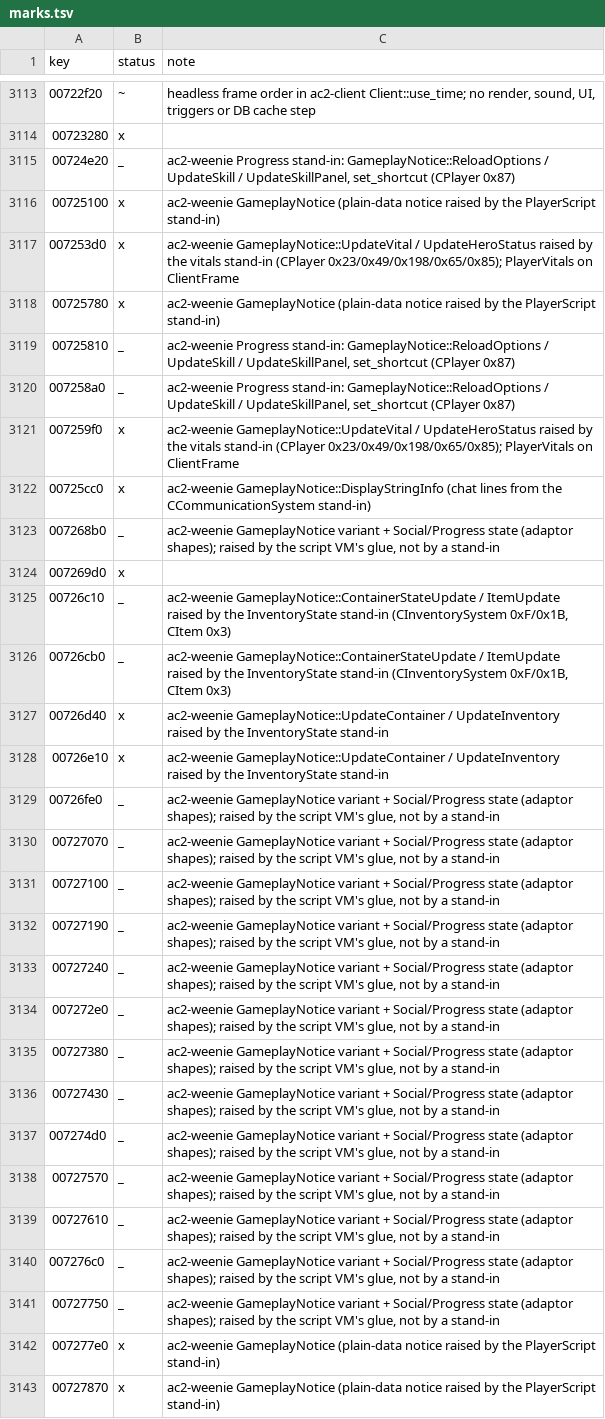
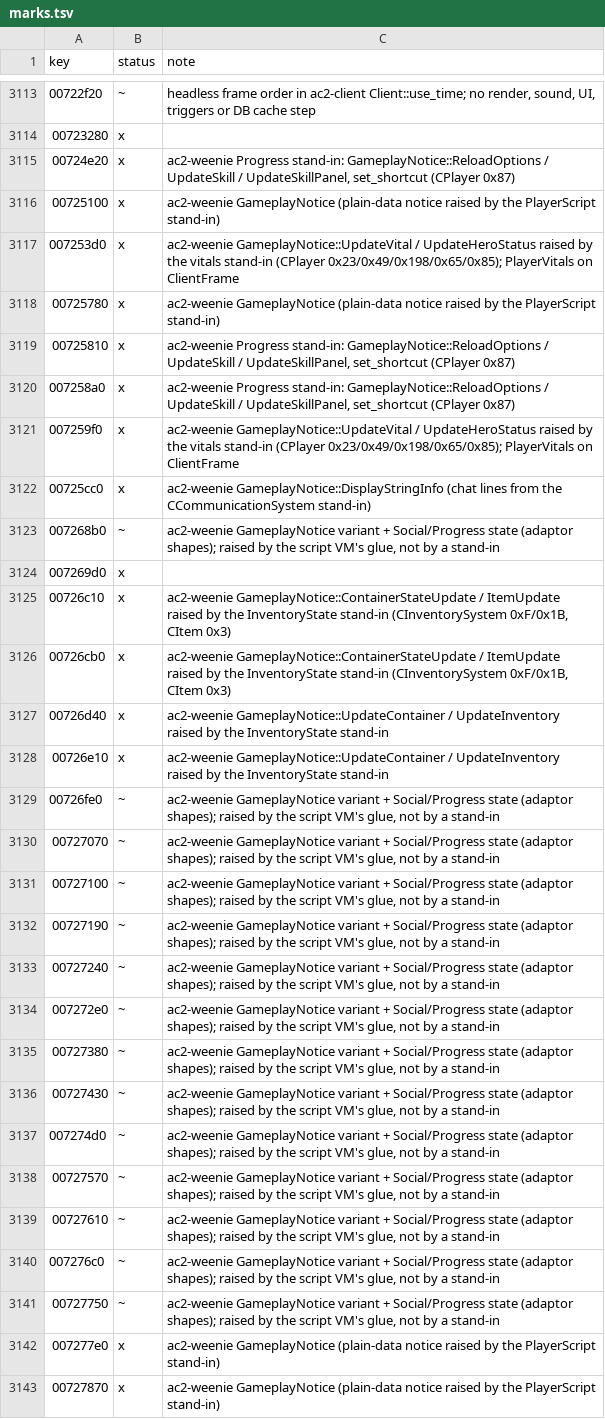
Before and after one commit to CrimsonMage/AC2_Rusted, a TSV file: docs/retail-catalog/marks.tsv, drawn as a sheet; only a part is shown, gaps mark what is left out; the diff covers the shown part only; the diff names each change by its address in the sheet, - before the commit and + after, or states it on an @@ line.

Commit message:
catalog: restore net's marks lost in the main merge (union by highest status)

```diff
--- a/docs/retail-catalog/marks.tsv
+++ b/docs/retail-catalog/marks.tsv
-B3115 (status): _
+B3115 (status): x
-B3119:B3120 (status): _
+B3119:B3120 (status): x
-B3123 (status): _
+B3123 (status): ~
-B3125:B3126 (status): _
+B3125:B3126 (status): x
-B3129:B3141 (status): _
+B3129:B3141 (status): ~
```
Also changed, not shown: 6 edited cells elsewhere in this file, 2 other files.
